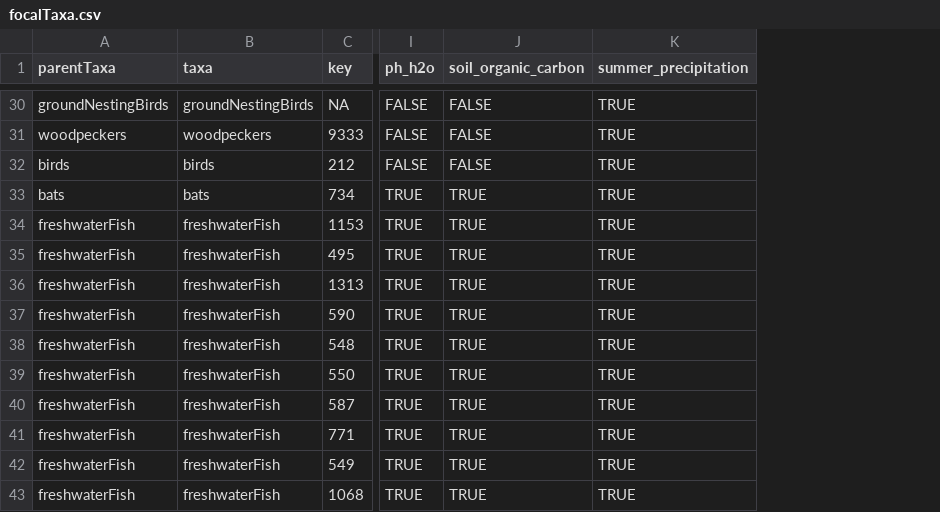
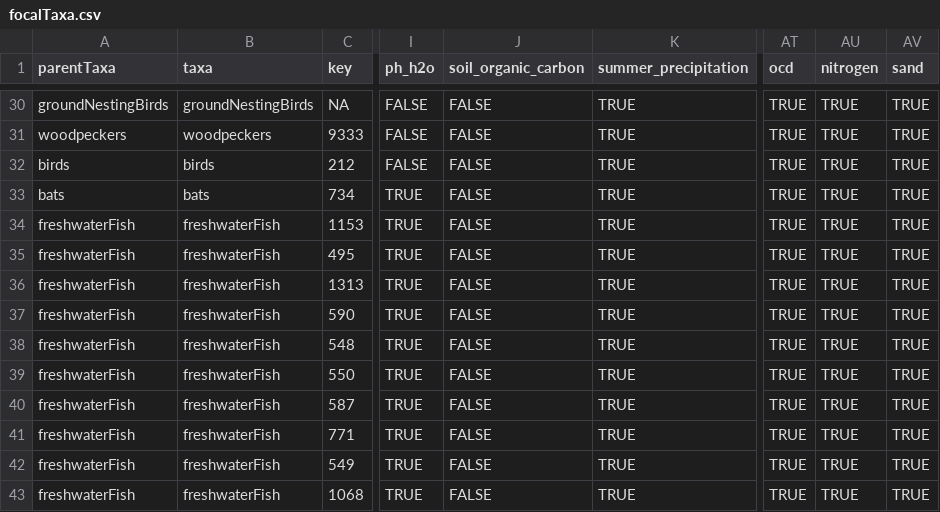
Before and after one commit to gjearevoll/BioDivMapping, a CSV file: data/external/focalTaxa.csv, drawn as a sheet; only a part is shown, gaps mark what is left out; the diff covers the shown part only; the diff names each change by its address in the sheet, - before the commit and + after, or states it on an @@ line.

Commit message:
Added new soil variables, updated envSource script

```diff
--- a/data/external/focalTaxa.csv
+++ b/data/external/focalTaxa.csv
+column AT (ocd), rows 30-43: all TRUE
+column AU (nitrogen), rows 30-43: all TRUE
+column AV (sand), rows 30-43: all TRUE
-J33:J43 (soil_organic_carbon): TRUE
+J33:J43 (soil_organic_carbon): FALSE
```
Also changed, not shown: 41 edited cells elsewhere in this file, data/external/focalCovariates.csv, 1 other file.
